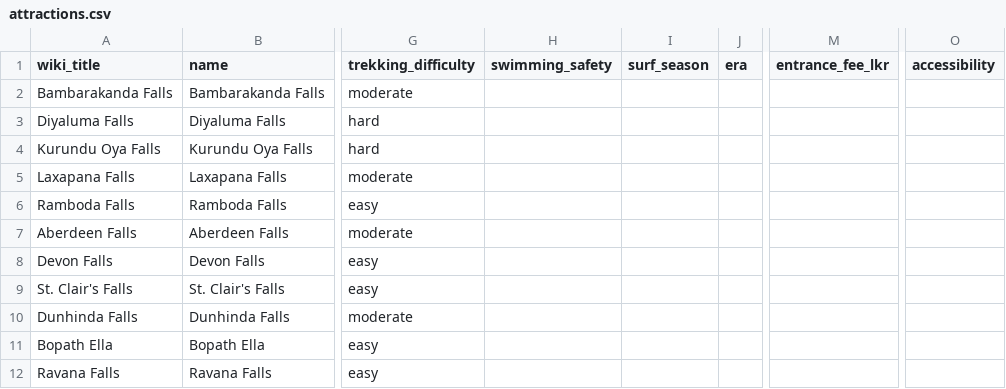
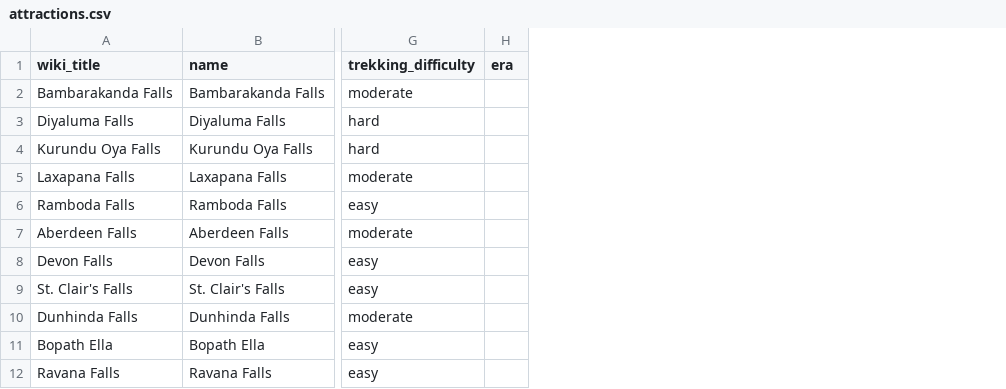
Before and after one commit to pamudusarasith/srilanka-tourism-rag, a CSV file: data/seeds/attractions.csv, drawn as a sheet; only a part is shown, gaps mark what is left out; the diff names each change by its address in the sheet, - before the commit and + after, or states it on an @@ line.

Commit message:
Drop always-null columns, speed up eval, trim comments

```diff
--- a/data/seeds/attractions.csv
+++ b/data/seeds/attractions.csv
-column H (swimming_safety), empty
-column I (surf_season), empty
-column M (entrance_fee_lkr), empty
-column O (accessibility), empty
```
Also changed, not shown: report/results/ablation.csv, report/results/router_results.csv, 11 other files.
